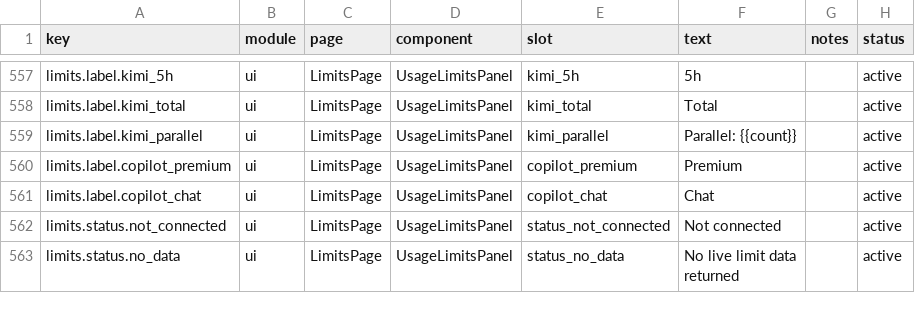
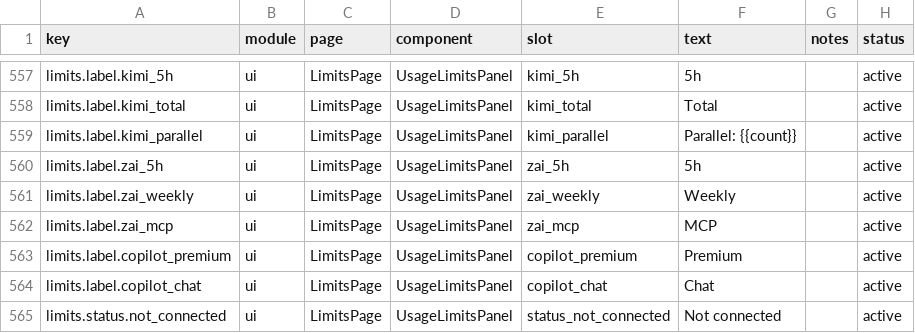
Before and after one commit to pitimon/TokenTracker, a CSV file: dashboard/src/content/copy.csv, drawn as a sheet; only a part is shown, gaps mark what is left out; the shorter side is filled out with more unchanged rows; the diff names each change by its address in the sheet, - before the commit and + after, or states it on an @@ line.

Commit message:
feat: release 0.39.35 browser opener and zai limits
Closes #50.\n\nPublished @ipv9/tokentracker-cli@0.39.35 to npm.\n\nIncludes browser opener/headless hardening, Z.AI limits support, README corrections, and post-publish pricing seed refresh.

```diff
--- a/dashboard/src/content/copy.csv
+++ b/dashboard/src/content/copy.csv
+row 560: limits.label.zai_5h | ui | LimitsPage | UsageLimitsPanel | zai_5h | 5h |  | active
+row 561: limits.label.zai_weekly | ui | LimitsPage | UsageLimitsPanel | zai_weekly | Weekly |  | active
+row 562: limits.label.zai_mcp | ui | LimitsPage | UsageLimitsPanel | zai_mcp | MCP |  | active
```
Also changed, not shown: 31 other files.
